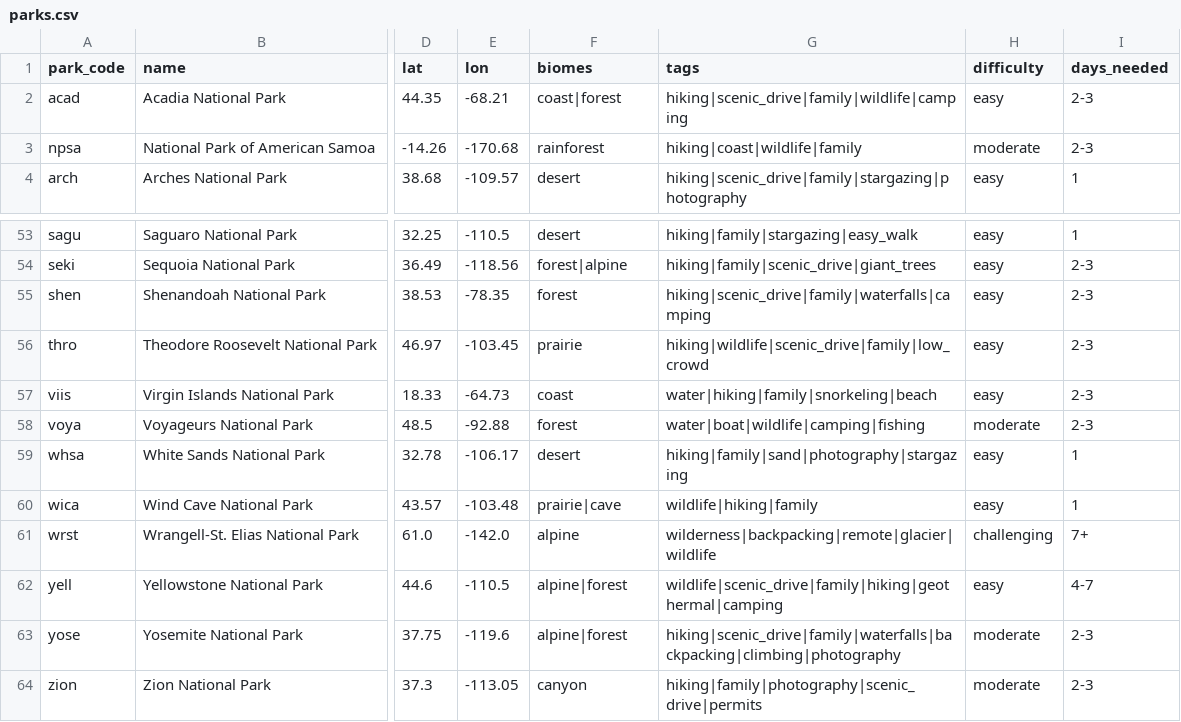
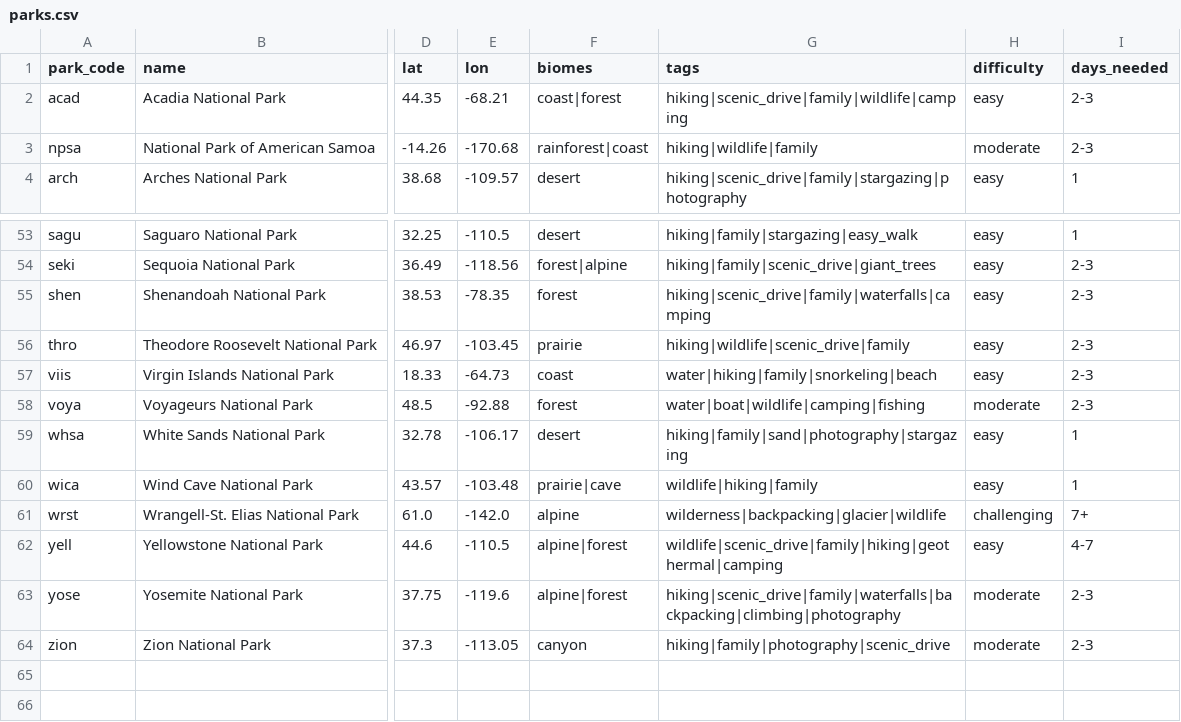
Before and after one commit to Frankmo89/us-parks-recommender, a CSV file: data/parks.csv, drawn as a sheet; only a part is shown, gaps mark what is left out; the diff covers the shown part only; the diff names each change by its address in the sheet, - before the commit and + after, or states it on an @@ line.

Commit message:
Clean catalog tags the scorer ignored (engine 0.5.0) (#21)
* data: drop note tags remote, low_crowd, permits from catalog tags

They are not in TAG_VOCAB, so scoring already ignored them, and they repeat
the remote, crowd and permit_likely columns (all 11 parks agree with their
column). Edited in scripts/build_parks_csv.py and regenerated data/parks.csv.
Fixtures and export: only facts.tags / catalog[].tags lose those tokens;
ranks, scores, breakdowns and why are identical.

* docs: CHANGELOG and contract for dropped note tags

* data: move biome tags into biomes (npsa coast, grba and pinn cave)

npsa rainforest|coast (NPS: 27 km coastline, coral reefs, Ofu beaches);
grba alpine|cave (Lehman Caves); pinn chaparral|cave (Bear Gulch and
Balconies talus caves). The tokens leave tags, where scoring ignored them.
Edited in scripts/build_parks_csv.py and regenerated data/parks.csv.

* catalog: reject any tag outside TAG_VOCAB

Error names the park and tag, e.g. "Park npsa: unknown tag 'coast' (not in
TAG_VOCAB, so scoring would ignore it)". Tests use a synthetic one-row
catalog for note tags, biome-name tags and the full vocab, plus a real-
catalog check that every tag is in TAG_VOCAB.

* engine 0.5.0: regenerate fixtures and web export for the tag cleanup

Version 0.4.0 -> 0.5.0 in pyproject.toml, ts/package.json + lockfile, fixture
stamps, export and contract header. Covers the note-tag removal (facts.tags
only) and the biome change (npsa coast, grba/pinn cave), which moves
alaska_wildlife (npsa #4, chis out) and the npsa/pinn scores in
volcano_family and desert_weekend_from_sd.

* docs: CHANGELOG 0.5.0 entry and contract notes for the tag cleanup

```diff
--- a/data/parks.csv
+++ b/data/parks.csv
-F3 (biomes): rainforest
+F3 (biomes): rainforest|coast
-G3 (tags): hiking|coast|wildlife|family
+G3 (tags): hiking|wildlife|family
-G56 (tags): hiking|wildlife|scenic_drive|family|low_crowd
+G56 (tags): hiking|wildlife|scenic_drive|family
-G61 (tags): wilderness|backpacking|remote|glacier|wildlife
+G61 (tags): wilderness|backpacking|glacier|wildlife
-G64 (tags): hiking|family|photography|scenic_drive|permits
+G64 (tags): hiking|family|photography|scenic_drive
```
Also changed, not shown: 11 edited cells elsewhere in this file, 10 other files.
